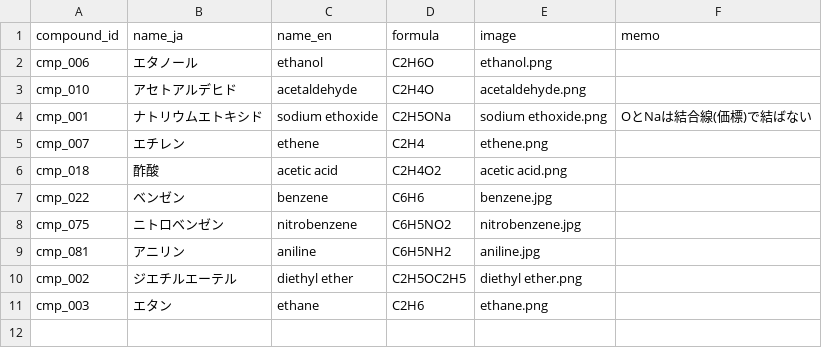
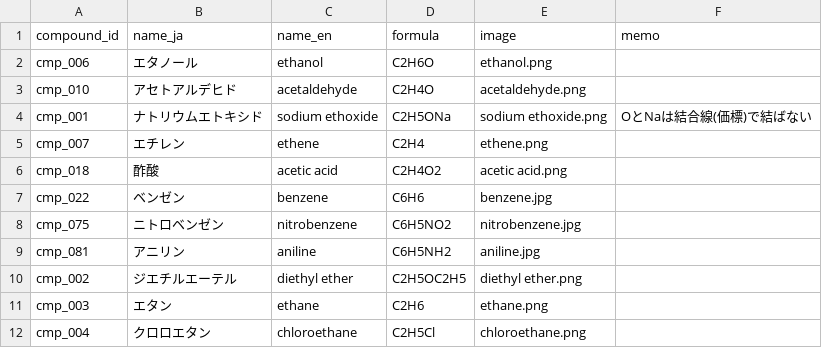
Before and after one commit to milcoco87-cpu/organic-chemistry-app, a CSV file: compounds.csv, drawn as a sheet; the diff names each change by its address in the sheet, - before the commit and + after, or states it on an @@ line.

Commit message:
Register compound cmp_004

```diff
--- a/compounds.csv
+++ b/compounds.csv
+row 12: cmp_004 | クロロエタン | chloroethane | C2H5Cl | chloroethane.png
```
Also changed, not shown: 1 other file.
